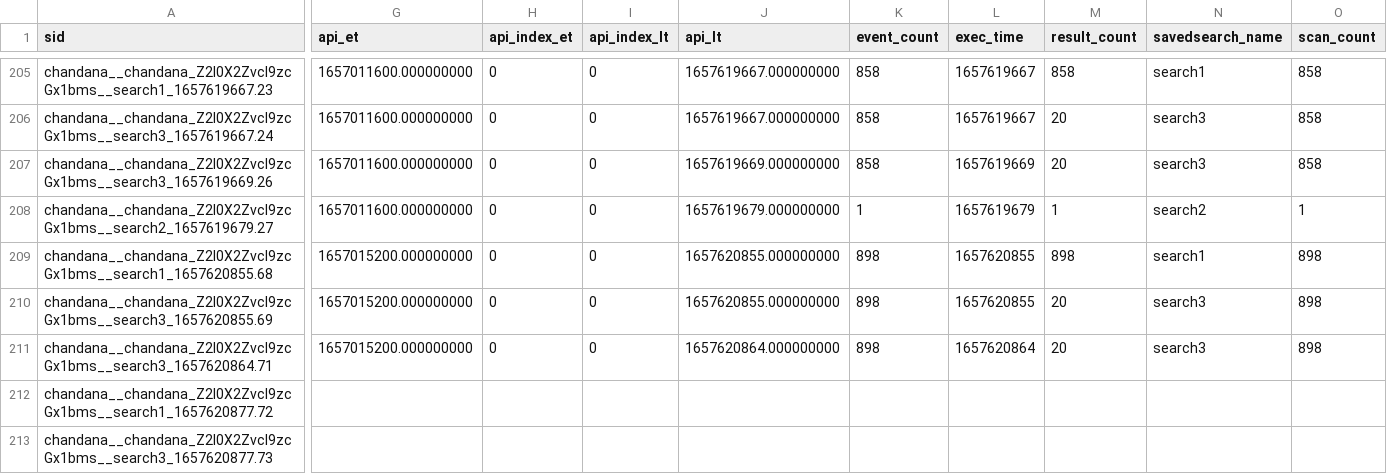
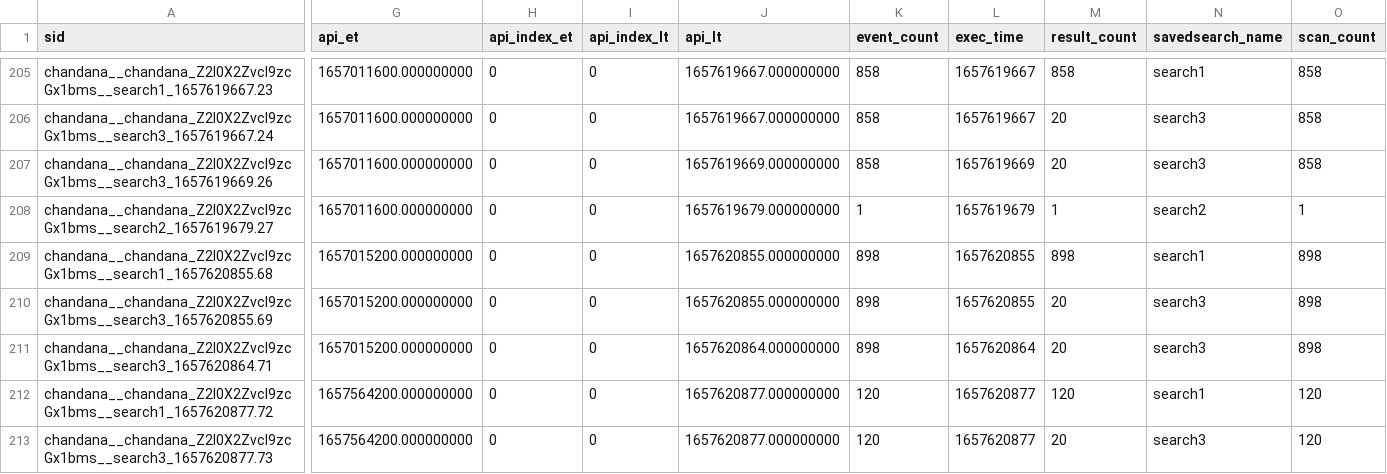
Before and after one commit to chanxxx1999/chandana, a CSV file: users/chandana/git_for_splunk/history/chandana-VirtualBox.csv, drawn as a sheet; only a part is shown, gaps mark what is left out; the diff covers the shown part only; the diff names each change by its address in the sheet, - before the commit and + after, or states it on an @@ line.

Commit message:
Auto: 217 MB,  1 file changed, 2 insertions(+), 2 deletions(-)

```diff
--- a/users/chandana/git_for_splunk/history/chandana-VirtualBox.csv
+++ b/users/chandana/git_for_splunk/history/chandana-VirtualBox.csv
-G212:G213 (api_et): (empty)
+G212:G213 (api_et): 1657564200.000000000
-H212:H213 (api_index_et): (empty)
+H212:H213 (api_index_et): 0
-I212:I213 (api_index_lt): (empty)
+I212:I213 (api_index_lt): 0
-J212:J213 (api_lt): (empty)
+J212:J213 (api_lt): 1657620877.000000000
-K212:K213 (event_count): (empty)
+K212:K213 (event_count): 120
-L212:L213 (exec_time): (empty)
+L212:L213 (exec_time): 1657620877
-M212 (result_count): (empty)
+M212 (result_count): 120
-N212 (savedsearch_name): (empty)
+N212 (savedsearch_name): search1
-O212:O213 (scan_count): (empty)
+O212:O213 (scan_count): 120
-M213 (result_count): (empty)
+M213 (result_count): 20
-N213 (savedsearch_name): (empty)
+N213 (savedsearch_name): search3
```
Also changed, not shown: 8 edited cells elsewhere in this file.
